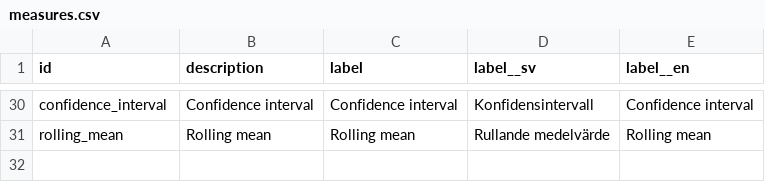
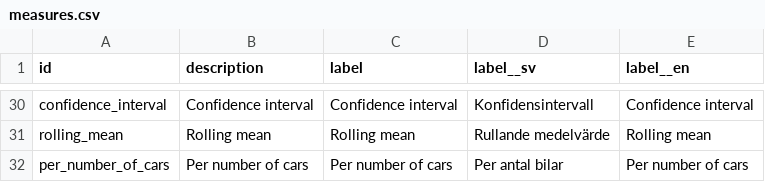
Before and after one commit to marple-newsrobot/marple-datatypes, a CSV file: misc/measures.csv, drawn as a sheet; only a part is shown, gaps mark what is left out; the diff names each change by its address in the sheet, - before the commit and + after, or states it on an @@ line.

Commit message:
add per_number_of_cars

```diff
--- a/misc/measures.csv
+++ b/misc/measures.csv
+row 32: per_number_of_cars | Per number of cars | Per number of cars | Per antal bilar | Per number of cars
```
